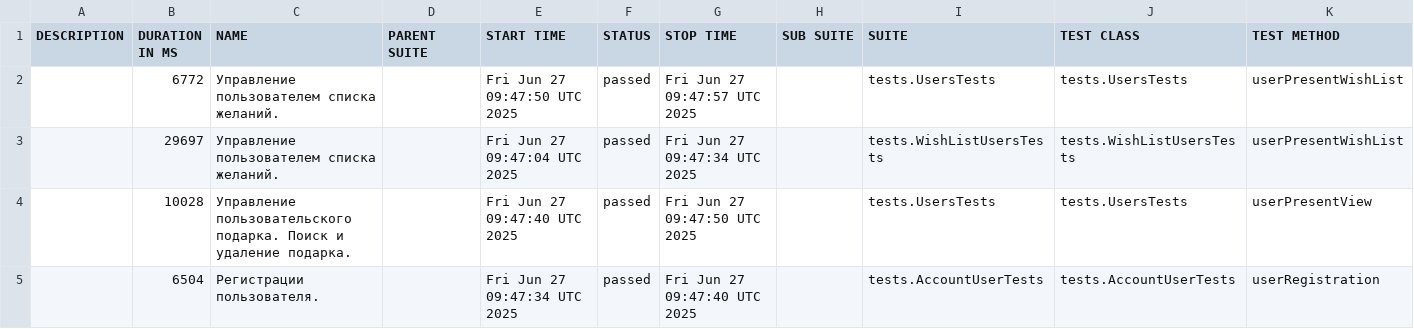
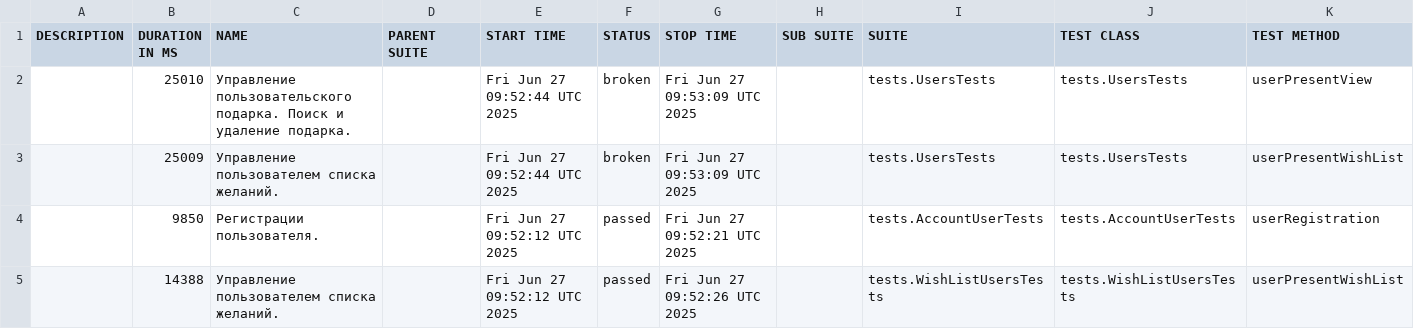
Before and after one commit to Aleksandr-kd/projectWorkGuice, a CSV file: data/suites.csv, drawn as a sheet.

```diff
--- a/data/suites.csv
+++ b/data/suites.csv
@@ -1,5 +1,5 @@
 "DESCRIPTION","DURATION IN MS","NAME","PARENT SUITE","START TIME","STATUS","STOP TIME","SUB SUITE","SUITE","TEST CLASS","TEST METHOD"
-"","6772","Управление пользователем списка желаний.","","Fri Jun 27 09:47:50 UTC 2025","passed","Fri Jun 27 09:47:57 UTC 2025","","tests.UsersTests","tests.UsersTests","userPresentWishList"
-"","29697","Управление пользователем списка желаний.","","Fri Jun 27 09:47:04 UTC 2025","passed","Fri Jun 27 09:47:34 UTC 2025","","tests.WishListUsersTests","tests.WishListUsersTests","userPresentWishList"
-"","10028","Управление пользовательского подарка. Поиск и удаление подарка.","","Fri Jun 27 09:47:40 UTC 2025","passed","Fri Jun 27 09:47:50 UTC 2025","","tests.UsersTests","tests.UsersTests","userPresentView"
-"","6504","Регистрации пользователя.","","Fri Jun 27 09:47:34 UTC 2025","passed","Fri Jun 27 09:47:40 UTC 2025","","tests.AccountUserTests","tests.AccountUserTests","userRegistration"
+"","25010","Управление пользовательского подарка. Поиск и удаление подарка.","","Fri Jun 27 09:52:44 UTC 2025","broken","Fri Jun 27 09:53:09 UTC 2025","","tests.UsersTests","tests.UsersTests","userPresentView"
+"","25009","Управление пользователем списка желаний.","","Fri Jun 27 09:52:44 UTC 2025","broken","Fri Jun 27 09:53:09 UTC 2025","","tests.UsersTests","tests.UsersTests","userPresentWishList"
+"","9850","Регистрации пользователя.","","Fri Jun 27 09:52:12 UTC 2025","passed","Fri Jun 27 09:52:21 UTC 2025","","tests.AccountUserTests","tests.AccountUserTests","userRegistration"
+"","14388","Управление пользователем списка желаний.","","Fri Jun 27 09:52:12 UTC 2025","passed","Fri Jun 27 09:52:26 UTC 2025","","tests.WishListUsersTests","tests.WishListUsersTests","userPresentWishList"
```
Also changed, not shown: 39 other files.
